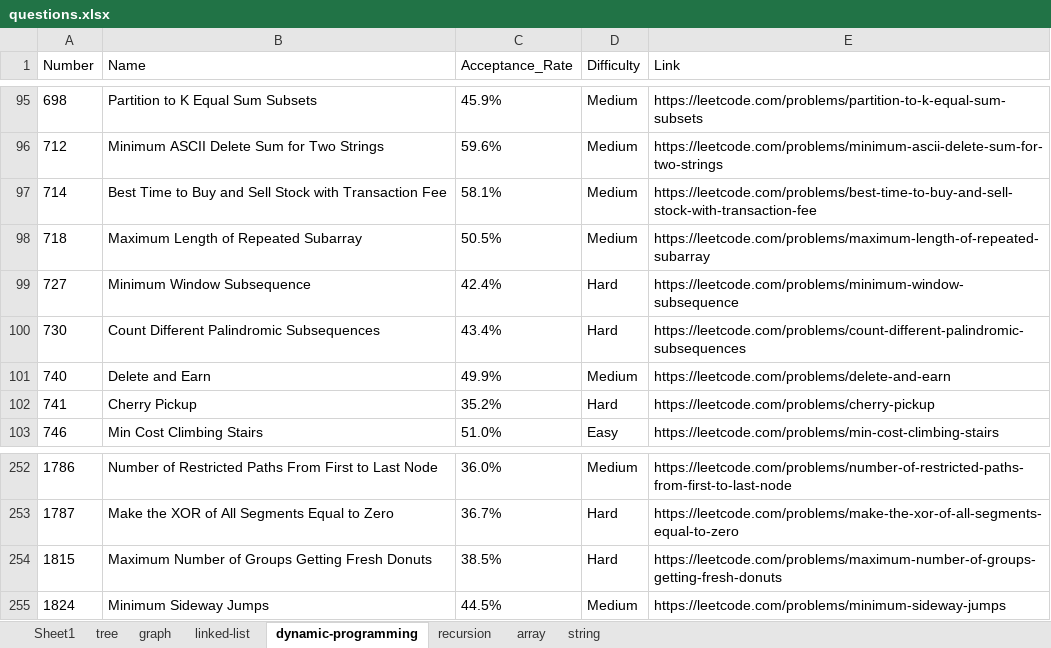
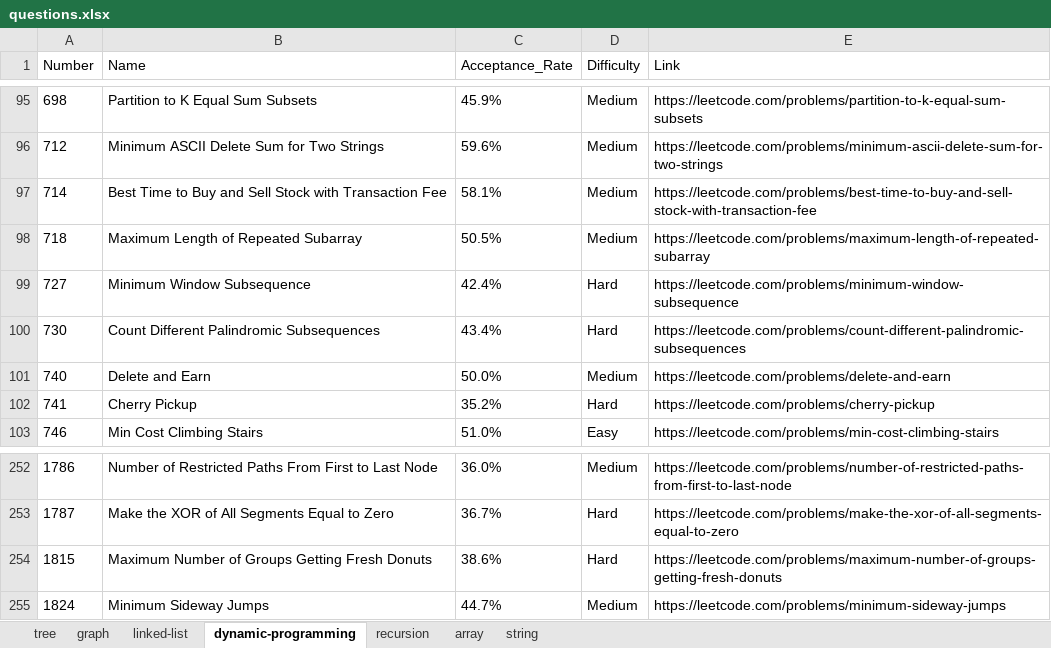
Before and after one commit to pantchayan/Leetcode-List-Generator, an Excel workbook: res/questions.xlsx, sheet dynamic-programming, drawn as a sheet; only a part is shown, gaps mark what is left out; values as stored, in another font and other column widths than the file's, no borders; the diff names each change by its address in the sheet, - before the commit and + after, or states it on an @@ line.

```diff
--- a/res/questions.xlsx (sheet dynamic-programming)
+++ b/res/questions.xlsx (sheet dynamic-programming)
-sheet tab: Sheet1
-C101 (Acceptance_Rate): 49.9%
+C101 (Acceptance_Rate): 50.0%
-C254 (Acceptance_Rate): 38.5%
+C254 (Acceptance_Rate): 38.6%
-C255 (Acceptance_Rate): 44.5%
+C255 (Acceptance_Rate): 44.7%
```
Also changed, not shown: sheet tree, sheet array, sheet recursion, sheet string, 3 other files.
